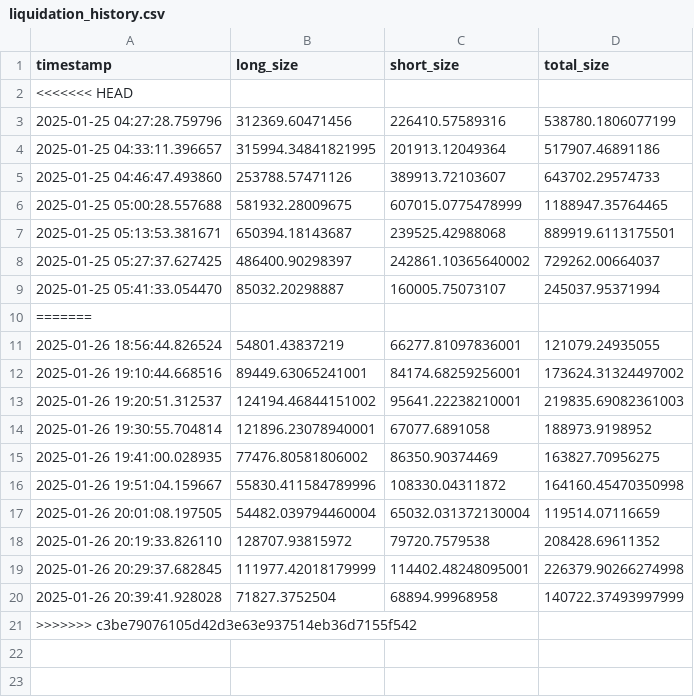
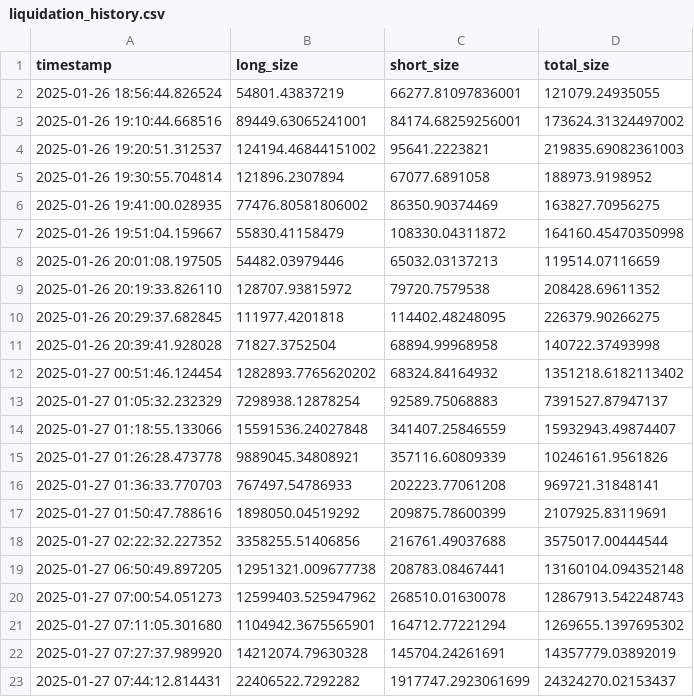
Before and after one commit to nelohenriq/moon-dev-ai-agents-for-trading, a CSV file: src/data/liquidation_history.csv, drawn as a sheet.

```diff
--- a/src/data/liquidation_history.csv
+++ b/src/data/liquidation_history.csv
@@ -1,21 +1,23 @@
 timestamp,long_size,short_size,total_size
-<<<<<<< HEAD
-2025-01-25 04:27:28.759796,312369.60471456,226410.57589316,538780.1806077199
-2025-01-25 04:33:11.396657,315994.34841821995,201913.12049364,517907.46891186
-2025-01-25 04:46:47.493860,253788.57471126,389913.72103607,643702.29574733
-2025-01-25 05:00:28.557688,581932.28009675,607015.0775478999,1188947.35764465
-2025-01-25 05:13:53.381671,650394.18143687,239525.42988068,889919.6113175501
-2025-01-25 05:27:37.627425,486400.90298397,242861.10365640002,729262.00664037
-2025-01-25 05:41:33.054470,85032.20298887,160005.75073107,245037.95371994
-=======
 2025-01-26 18:56:44.826524,54801.43837219,66277.81097836001,121079.24935055
 2025-01-26 19:10:44.668516,89449.63065241001,84174.68259256001,173624.31324497002
-2025-01-26 19:20:51.312537,124194.46844151002,95641.22238210001,219835.69082361003
-2025-01-26 19:30:55.704814,121896.23078940001,67077.6891058,188973.9198952
+2025-01-26 19:20:51.312537,124194.46844151002,95641.2223821,219835.69082361003
+2025-01-26 19:30:55.704814,121896.2307894,67077.6891058,188973.9198952
 2025-01-26 19:41:00.028935,77476.80581806002,86350.90374469,163827.70956275
-2025-01-26 19:51:04.159667,55830.411584789996,108330.04311872,164160.45470350998
-2025-01-26 20:01:08.197505,54482.039794460004,65032.031372130004,119514.07116659
+2025-01-26 19:51:04.159667,55830.41158479,108330.04311872,164160.45470350998
+2025-01-26 20:01:08.197505,54482.03979446,65032.03137213,119514.07116659
 2025-01-26 20:19:33.826110,128707.93815972,79720.7579538,208428.69611352
-2025-01-26 20:29:37.682845,111977.42018179999,114402.48248095001,226379.90266274998
-2025-01-26 20:39:41.928028,71827.3752504,68894.99968958,140722.37493997999
->>>>>>> c3be79076105d42d3e63e937514eb36d7155f542
+2025-01-26 20:29:37.682845,111977.4201818,114402.48248095,226379.90266275
+2025-01-26 20:39:41.928028,71827.3752504,68894.99968958,140722.37493998
+2025-01-27 00:51:46.124454,1282893.7765620202,68324.84164932,1351218.6182113402
+2025-01-27 01:05:32.232329,7298938.12878254,92589.75068883,7391527.87947137
+2025-01-27 01:18:55.133066,15591536.24027848,341407.25846559,15932943.49874407
+2025-01-27 01:26:28.473778,9889045.34808921,357116.60809339,10246161.9561826
+2025-01-27 01:36:33.770703,767497.54786933,202223.77061208,969721.31848141
+2025-01-27 01:50:47.788616,1898050.04519292,209875.78600399,2107925.83119691
+2025-01-27 02:22:32.227352,3358255.51406856,216761.49037688,3575017.00444544
+2025-01-27 06:50:49.897205,12951321.009677738,208783.08467441,13160104.094352148
+2025-01-27 07:00:54.051273,12599403.525947962,268510.01630078,12867913.542248743
+2025-01-27 07:11:05.301680,1104942.3675565901,164712.77221294,1269655.1397695302
+2025-01-27 07:27:37.989920,14212074.79630328,145704.24261691,14357779.03892019
+2025-01-27 07:44:12.814431,22406522.7292282,1917747.2923061699,24324270.02153437
```
Also changed, not shown: src/data/funding_history.csv, src/data/oi_history.csv, 19 other files.
